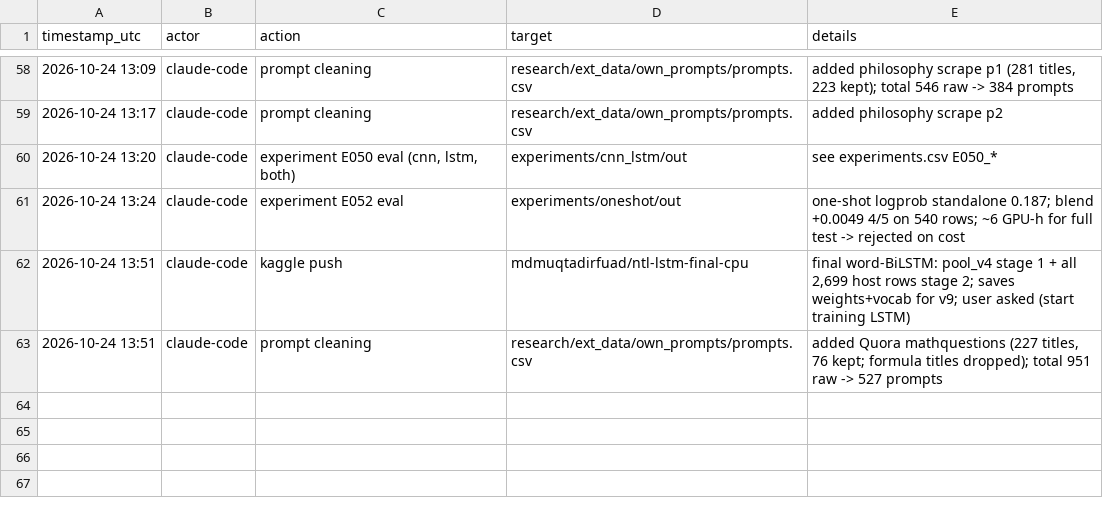
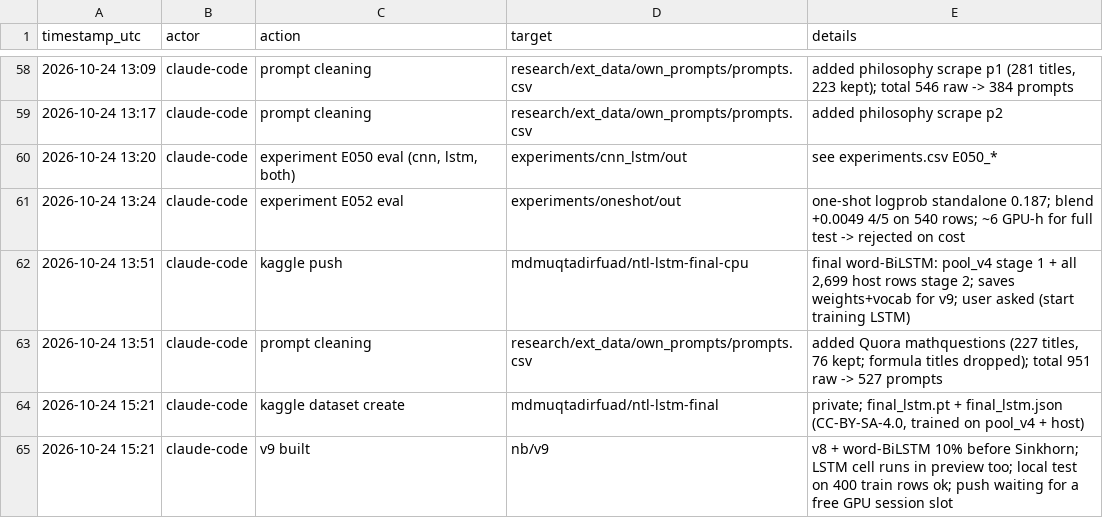
Before and after one commit to md-muqtadir-fuad/name-that-llm, a CSV file: paper/activity_log.csv, drawn as a sheet; only a part is shown, gaps mark what is left out; the diff names each change by its address in the sheet, - before the commit and + after, or states it on an @@ line.

Commit message:
v9: v8 + word-BiLSTM member at 10% before balancing

```diff
--- a/paper/activity_log.csv
+++ b/paper/activity_log.csv
+row 64: 2026-10-24 15:21 | claude-code | kaggle dataset create | mdmuqtadirfuad/ntl-lstm-final | private; final_lstm.pt + final_lstm.json (CC-BY-SA-4.0, trained on pool_v4 + host)
+row 65: 2026-10-24 15:21 | claude-code | v9 built | nb/v9 | v8 + word-BiLSTM 10% before Sinkhorn; LSTM cell runs in preview too; local test on 400 train rows ok; push waiting for a free GPU session slot
```
Also changed, not shown: 4 other files.
